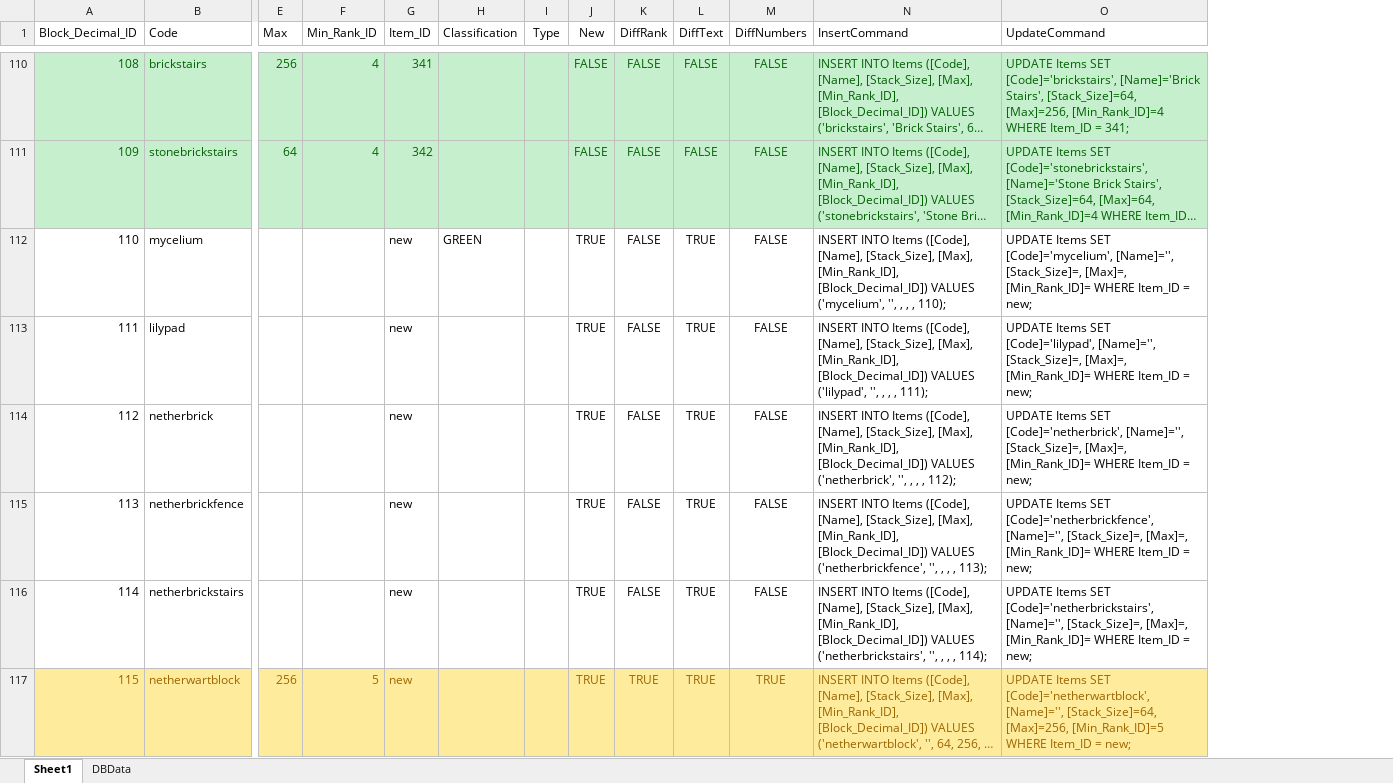
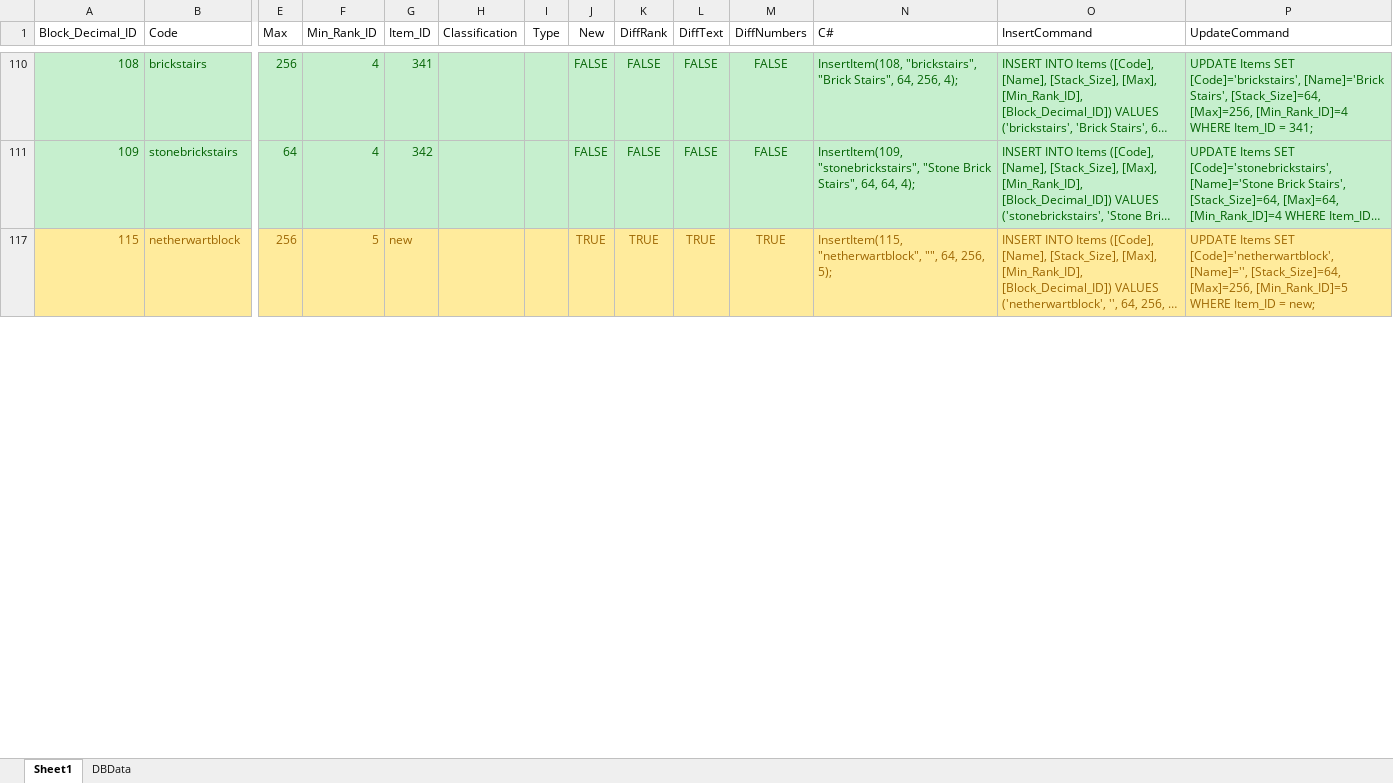
Before and after one commit to Cylindric/Enigma-MM, an Excel workbook: source/Solution/Server/Engine/Data/Items.xlsx, sheet Sheet1, drawn as a sheet; only a part is shown, gaps mark what is left out; long unchanged cells end in …; values as stored, in another font and other column widths than the file's, no borders; table styles not drawn; removed rows and columns are numbered as before the commit, all else as after; rows hold the shown columns only; the diff covers the shown part only; the diff names each change by its address in the sheet, - before the commit and + after, or states it on an @@ line.

```diff
--- a/source/Solution/Server/Engine/Data/Items.xlsx (sheet Sheet1)
+++ b/source/Solution/Server/Engine/Data/Items.xlsx (sheet Sheet1)
+column N (C#), rows 110-117: InsertItem(108, "brickstairs", "Brick Stairs", 64, 256, 4); | InsertItem(109, "stonebrickstairs", "Stone Brick Stairs", 64, 64, 4); | InsertItem(115, "netherwartblock", "", 64, 256, 5);
-row 112: 110 | mycelium |  |  | new | GREEN |  | TRUE | FALSE | TRUE | FALSE | INSERT INTO Items ([Code], [Name], [Stack_Size], [Max], [Min_Rank_ID], [Block_Decimal_ID]) VALUES ('mycelium', '', , , , 110); | UPDATE Items SET [Code]='mycelium', [Name]='', [Stack_Size]=, [Max]=, [Min_Rank_ID]= WHERE Item_ID = new;
-row 113: 111 | lilypad |  |  | new |  |  | TRUE | FALSE | TRUE | FALSE | INSERT INTO Items ([Code], [Name], [Stack_Size], [Max], [Min_Rank_ID], [Block_Decimal_ID]) VALUES ('lilypad', '', , , , 111); | UPDATE Items SET [Code]='lilypad', [Name]='', [Stack_Size]=, [Max]=, [Min_Rank_ID]= WHERE Item_ID = new;
-row 114: 112 | netherbrick |  |  | new |  |  | TRUE | FALSE | TRUE | FALSE | INSERT INTO Items ([Code], [Name], [Stack_Size], [Max], [Min_Rank_ID], [Block_Decimal_ID]) VALUES ('netherbrick', '', , , , 112); | UPDATE Items SET [Code]='netherbrick', [Name]='', [Stack_Size]=, [Max]=, [Min_Rank_ID]= WHERE Item_ID = new;
-row 115: 113 | netherbrickfence |  |  | new |  |  | TRUE | FALSE | TRUE | FALSE | INSERT INTO Items ([Code], [Name], [Stack_Size], [Max], [Min_Rank_ID], [Block_Decimal_ID]) VALUES ('netherbrickfence', '', , , , 113); | UPDATE Items SET [Code]='netherbrickfence', [Name]='', [Stack_Size]=, [Max]=, [Min_Rank_ID]= WHERE Item_ID = new;
-row 116: 114 | netherbrickstairs |  |  | new |  |  | TRUE | FALSE | TRUE | FALSE | INSERT INTO Items ([Code], [Name], [Stack_Size], [Max], [Min_Rank_ID], [Block_Decimal_ID]) VALUES ('netherbrickstairs', '', , , , 114); | UPDATE Items SET [Code]='netherbrickstairs', [Name]='', [Stack_Size]=, [Max]=, [Min_Rank_ID]= WHERE Item_ID = new;
```
Also changed, not shown: 32 removed rows elsewhere in this sheet, hidden cells, 8 other files.
